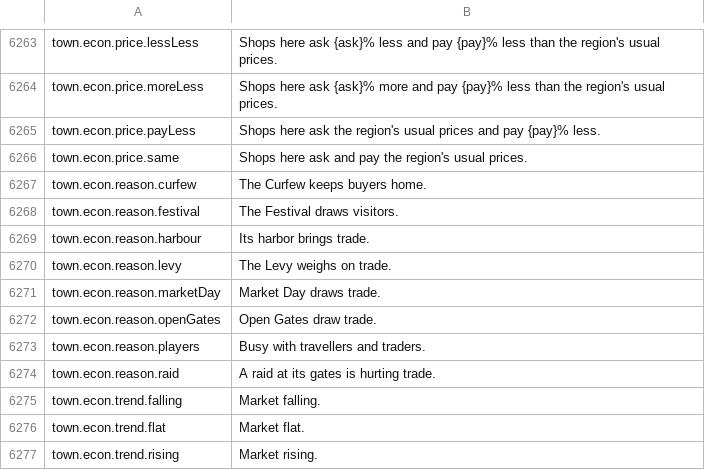
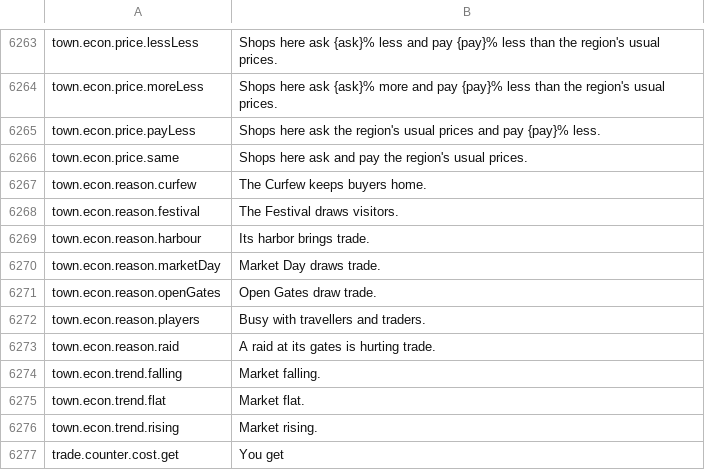
Before and after one commit to travddm/daggerfall-js-source, a CSV file: locales/en/Port_Strings.csv, drawn as a sheet; only a part is shown, gaps mark what is left out; the shorter side is filled out with more unchanged rows.

Commit message:
Cut the Levy edict

```diff
--- a/locales/en/Port_Strings.csv
+++ b/locales/en/Port_Strings.csv
@@ -6271,3 +6271,2 @@ town.econ.reason.festival,"The Festival draws visitors."
 town.econ.reason.harbour,"Its harbor brings trade."
-town.econ.reason.levy,"The Levy weighs on trade."
 town.econ.reason.marketDay,"Market Day draws trade."
```
Also changed, not shown: 14 other files.
